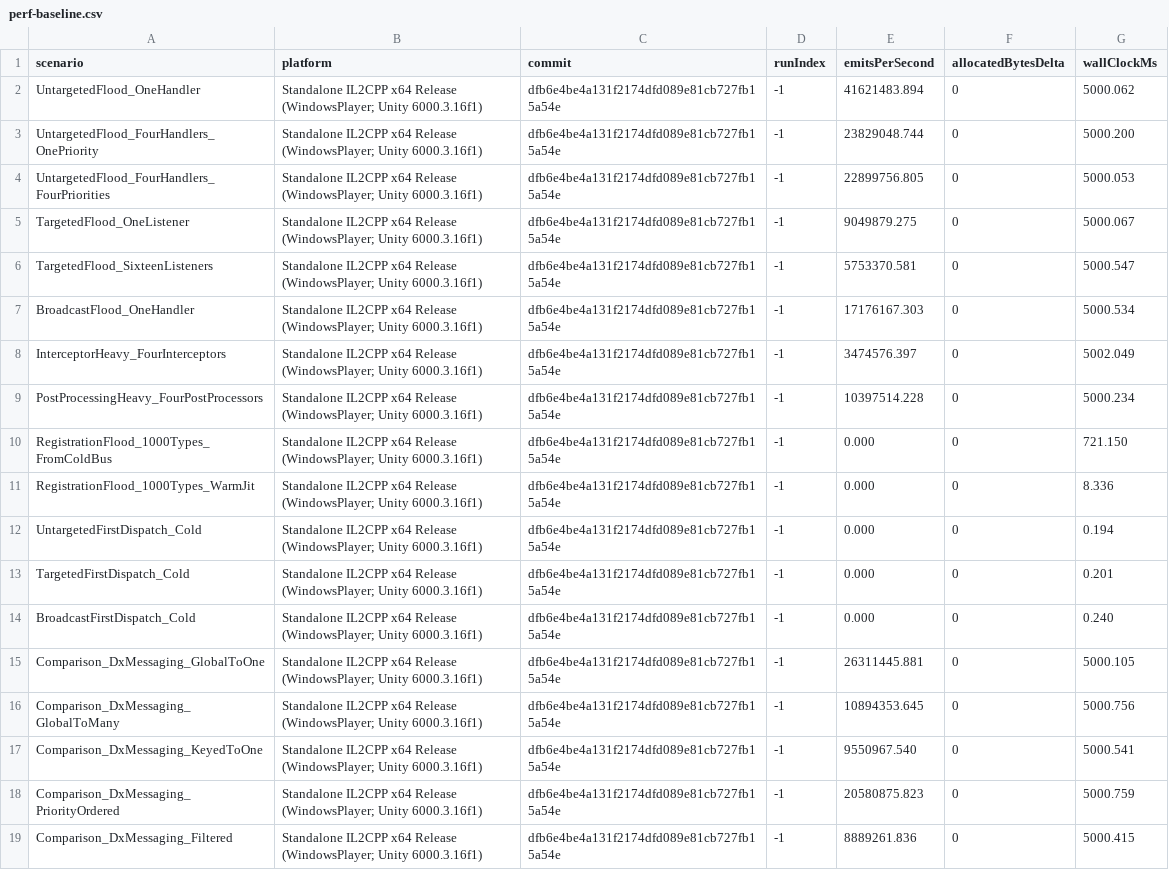
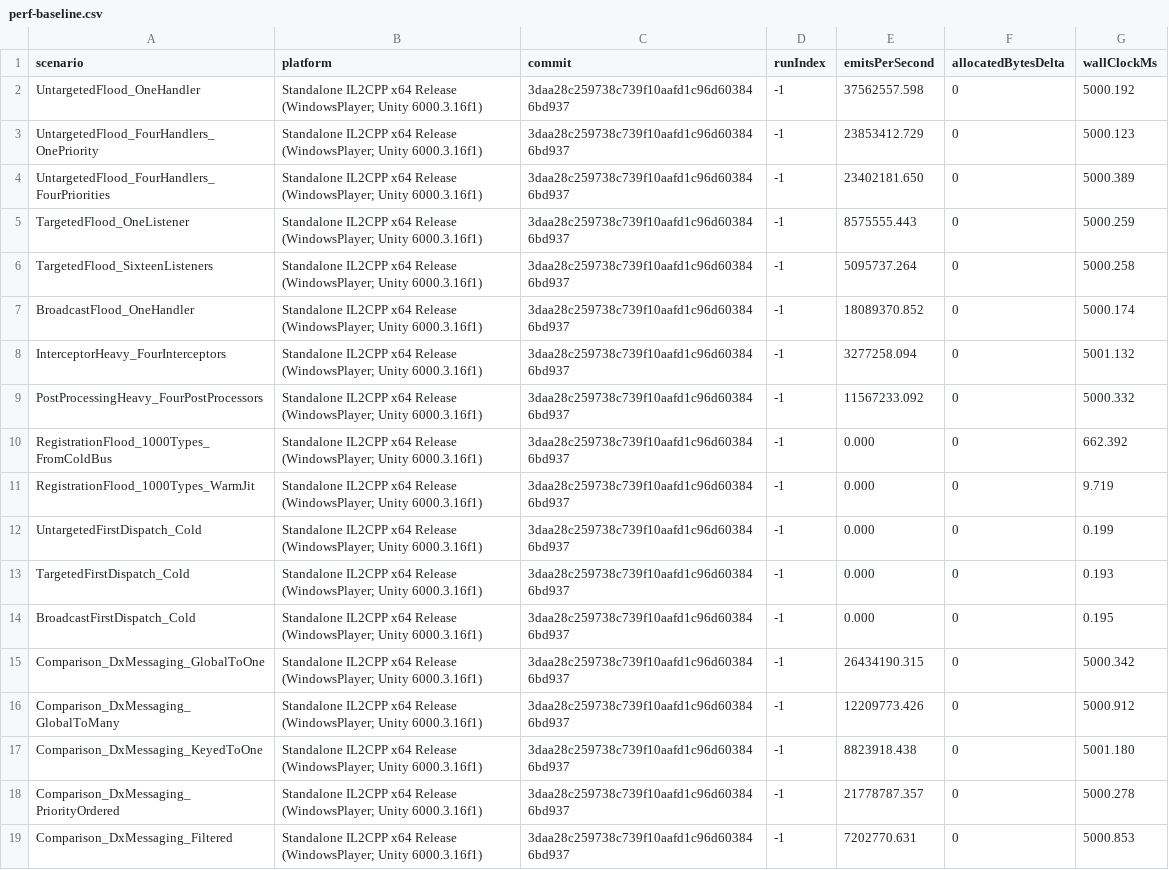
Before and after one commit to Ambiguous-Interactive/DxMessaging, a CSV file: docs/architecture/perf-baseline.csv, drawn as a sheet; only a part is shown; the diff covers the shown part only; the diff names each change by its address in the sheet, - before the commit and + after, or states it on an @@ line.

```diff
--- a/docs/architecture/perf-baseline.csv
+++ b/docs/architecture/perf-baseline.csv
-C2:C19 (commit): dfb6e4be4a131f2174dfd089e81cb727fb15a54e
+C2:C19 (commit): 3daa28c259738c739f10aafd1c96d603846bd937
-E2 (emitsPerSecond): 41621483.894
+E2 (emitsPerSecond): 37562557.598
-G2 (wallClockMs): 5000.062
+G2 (wallClockMs): 5000.192
-E3 (emitsPerSecond): 23829048.744
+E3 (emitsPerSecond): 23853412.729
-G3 (wallClockMs): 5000.200
+G3 (wallClockMs): 5000.123
-E4 (emitsPerSecond): 22899756.805
+E4 (emitsPerSecond): 23402181.650
-G4 (wallClockMs): 5000.053
+G4 (wallClockMs): 5000.389
-E5 (emitsPerSecond): 9049879.275
+E5 (emitsPerSecond): 8575555.443
-G5 (wallClockMs): 5000.067
+G5 (wallClockMs): 5000.259
-E6 (emitsPerSecond): 5753370.581
+E6 (emitsPerSecond): 5095737.264
-G6 (wallClockMs): 5000.547
+G6 (wallClockMs): 5000.258
-E7 (emitsPerSecond): 17176167.303
+E7 (emitsPerSecond): 18089370.852
-G7 (wallClockMs): 5000.534
+G7 (wallClockMs): 5000.174
-E8 (emitsPerSecond): 3474576.397
+E8 (emitsPerSecond): 3277258.094
-G8 (wallClockMs): 5002.049
+G8 (wallClockMs): 5001.132
-E9 (emitsPerSecond): 10397514.228
+E9 (emitsPerSecond): 11567233.092
-G9 (wallClockMs): 5000.234
+G9 (wallClockMs): 5000.332
-G10 (wallClockMs): 721.150
+G10 (wallClockMs): 662.392
-G11 (wallClockMs): 8.336
+G11 (wallClockMs): 9.719
-G12 (wallClockMs): 0.194
+G12 (wallClockMs): 0.199
-G13 (wallClockMs): 0.201
+G13 (wallClockMs): 0.193
-G14 (wallClockMs): 0.240
+G14 (wallClockMs): 0.195
-E15 (emitsPerSecond): 26311445.881
+E15 (emitsPerSecond): 26434190.315
-G15 (wallClockMs): 5000.105
+G15 (wallClockMs): 5000.342
-E16 (emitsPerSecond): 10894353.645
+E16 (emitsPerSecond): 12209773.426
-G16 (wallClockMs): 5000.756
+G16 (wallClockMs): 5000.912
-E17 (emitsPerSecond): 9550967.540
+E17 (emitsPerSecond): 8823918.438
-G17 (wallClockMs): 5000.541
+G17 (wallClockMs): 5001.180
-E18 (emitsPerSecond): 20580875.823
+E18 (emitsPerSecond): 21778787.357
-G18 (wallClockMs): 5000.759
+G18 (wallClockMs): 5000.278
-E19 (emitsPerSecond): 8889261.836
+E19 (emitsPerSecond): 7202770.631
-G19 (wallClockMs): 5000.415
+G19 (wallClockMs): 5000.853
```
Also changed, not shown: 117 edited cells elsewhere in this file, 1 other file.
